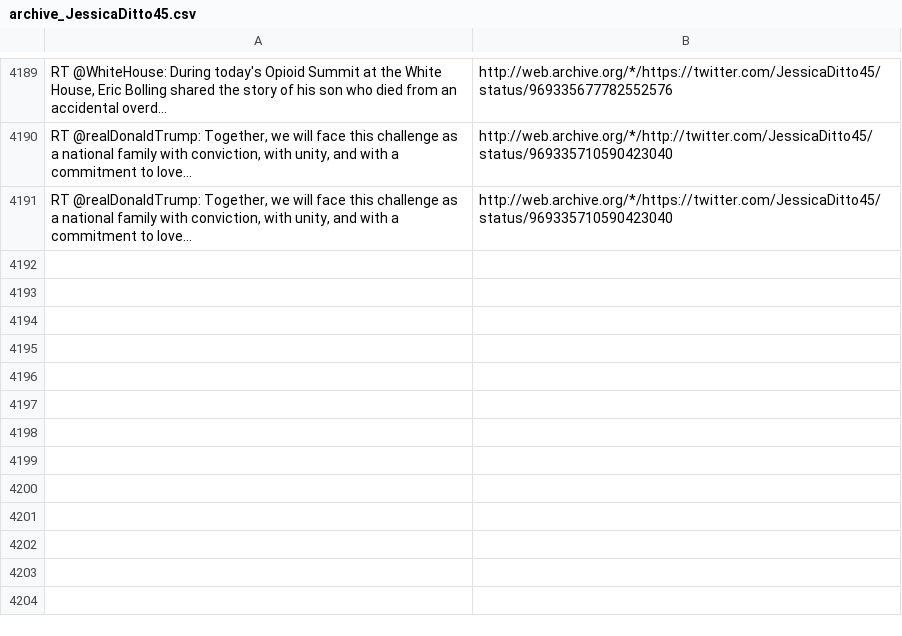
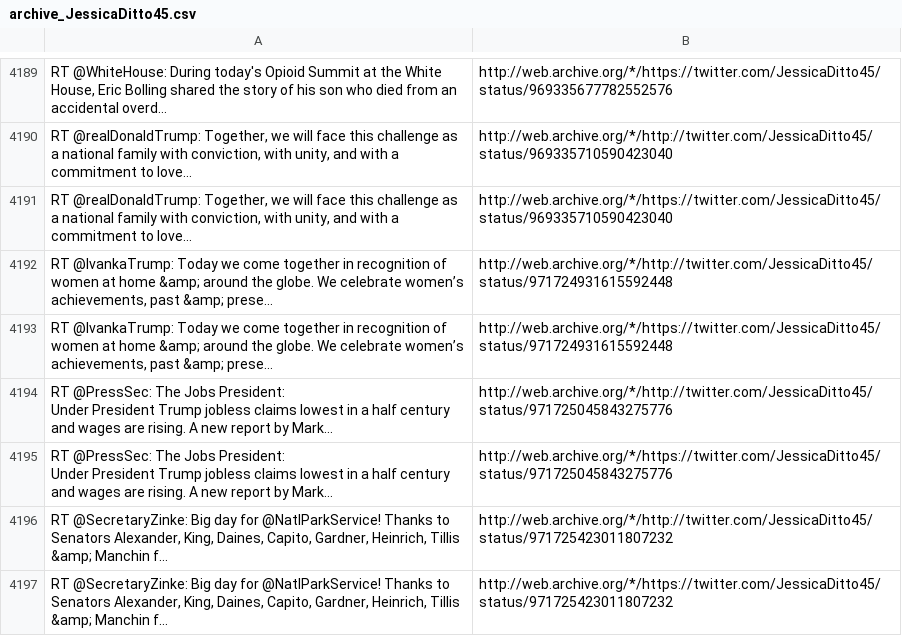
Before and after one commit to patrick-brian-mooney/archive-junta, a CSV file: data/archive_JessicaDitto45.csv, drawn as a sheet; only a part is shown, gaps mark what is left out; ↵ is a line break in a cell; the diff names each change by its address in the sheet, - before the commit and + after, or states it on an @@ line.

```diff
--- a/data/archive_JessicaDitto45.csv
+++ b/data/archive_JessicaDitto45.csv
+row 4192: RT @IvankaTrump: Today we come together in recognition of women at home &amp; around the globe. We celebrate women’s achievements, past &amp; prese… | http://web.archive.org/*/http://twitter.com/JessicaDitto45/status/971724931615592448
+row 4193: RT @IvankaTrump: Today we come together in recognition of women at home &amp; around the globe. We celebrate women’s achievements, past &amp; prese… | http://web.archive.org/*/https://twitter.com/JessicaDitto45/status/971724931615592448
+row 4194: RT @PressSec: The Jobs President: ↵ Under President Trump jobless claims lowest in a half century and wages are rising. A new report by Mark… | http://web.archive.org/*/http://twitter.com/JessicaDitto45/status/971725045843275776
+row 4195: RT @PressSec: The Jobs President: ↵ Under President Trump jobless claims lowest in a half century and wages are rising. A new report by Mark… | http://web.archive.org/*/https://twitter.com/JessicaDitto45/status/971725045843275776
+row 4196: RT @SecretaryZinke: Big day for @NatlParkService! Thanks to Senators Alexander, King, Daines, Capito, Gardner, Heinrich, Tillis &amp; Manchin f… | http://web.archive.org/*/http://twitter.com/JessicaDitto45/status/971725423011807232
+row 4197: RT @SecretaryZinke: Big day for @NatlParkService! Thanks to Senators Alexander, King, Daines, Capito, Gardner, Heinrich, Tillis &amp; Manchin f… | http://web.archive.org/*/https://twitter.com/JessicaDitto45/status/971725423011807232
```
Also changed, not shown: data/archive_SecShulkin.csv, data/archive_SecretaryPerry.csv, 30 other files.
